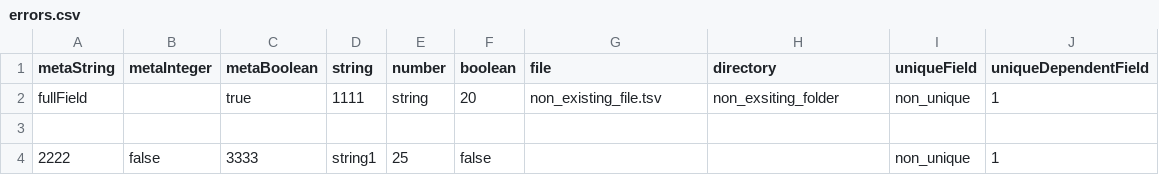
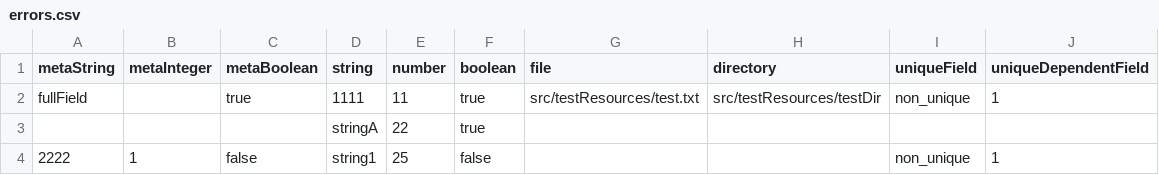
Before and after one commit to nextflow-io/nf-validation, a CSV file: plugins/nf-validation/src/testResources/errors.csv, drawn as a sheet.

Commit message:
validate the samplesheet when obtaining channel, fix tests and documentation

```diff
--- a/plugins/nf-validation/src/testResources/errors.csv
+++ b/plugins/nf-validation/src/testResources/errors.csv
@@ -1,4 +1,4 @@
 metaString,metaInteger,metaBoolean,string,number,boolean,file,directory,uniqueField,uniqueDependentField
-fullField,,true,1111,string,20,non_existing_file.tsv,non_exsiting_folder,non_unique,1
-,,,,,,,,,,
-2222,false,3333,string1,25,false,,,non_unique,1
+fullField,,true,1111,11,true,src/testResources/test.txt,src/testResources/testDir,non_unique,1
+,,,stringA,22,true,,,,,
+2222,1,false,string1,25,false,,,non_unique,1
```
Also changed, not shown: 2 other files.
